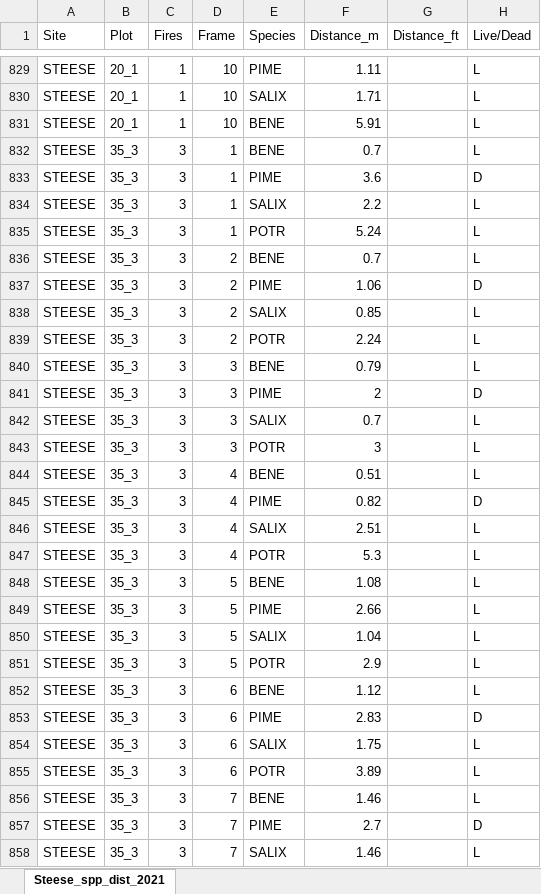
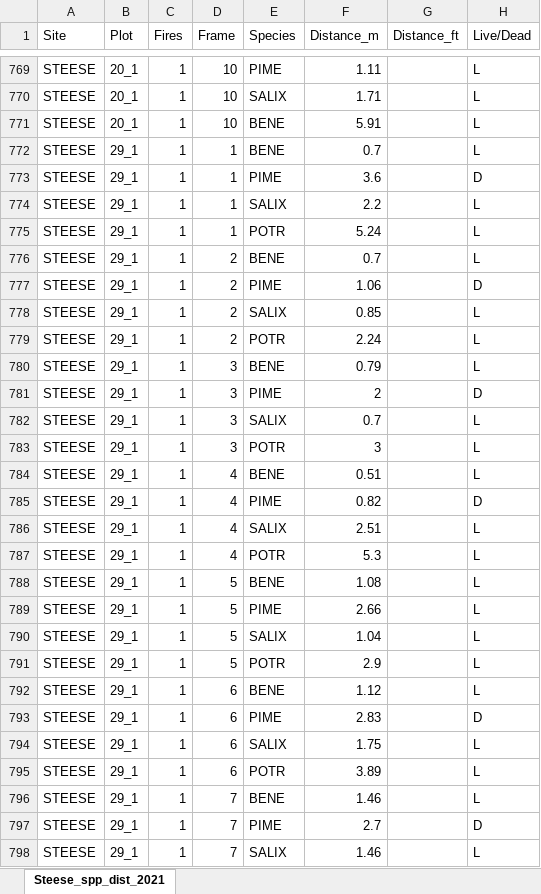
Before and after one commit to k8hayes/FireBehavior, an Excel workbook: data/distances/Steese_spp_dist_2021_raw.xlsx, sheet Steese_spp_dist_2021, drawn as a sheet; only a part is shown, gaps mark what is left out; values as stored, in another font and other column widths than the file's, no borders; addresses are those after the commit; the diff covers the shown part only; the diff names each change by its address in the sheet, - before the commit and + after, or states it on an @@ line.

```diff
--- a/data/distances/Steese_spp_dist_2021_raw.xlsx (sheet Steese_spp_dist_2021)
+++ b/data/distances/Steese_spp_dist_2021_raw.xlsx (sheet Steese_spp_dist_2021)
-B772:B798 (Plot): 35_3
+B772:B798 (Plot): 29_1
-C772:C798 (Fires): 3
+C772:C798 (Fires): 1
```
Also changed, not shown: 60 removed rows and 146 edited cells elsewhere in this sheet, 1 other file.
